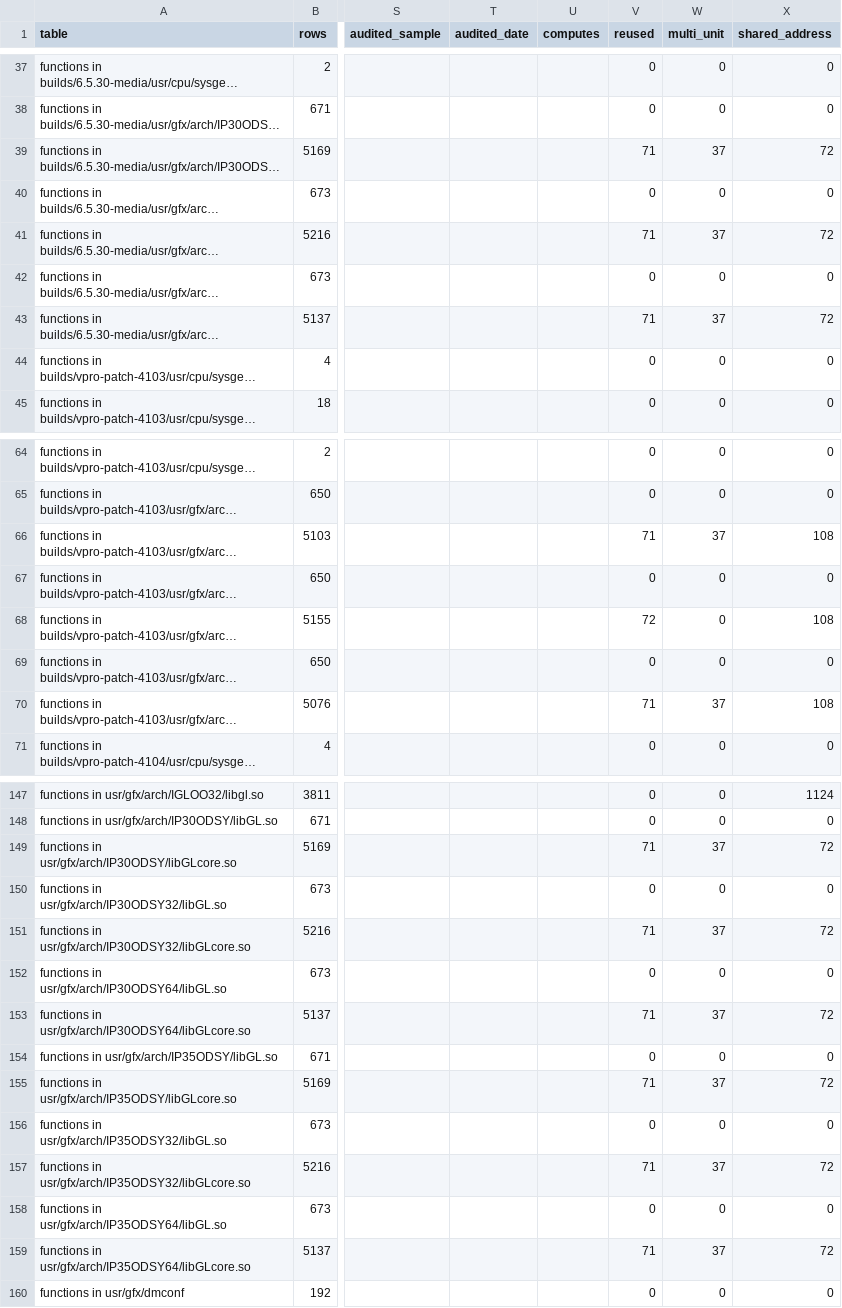
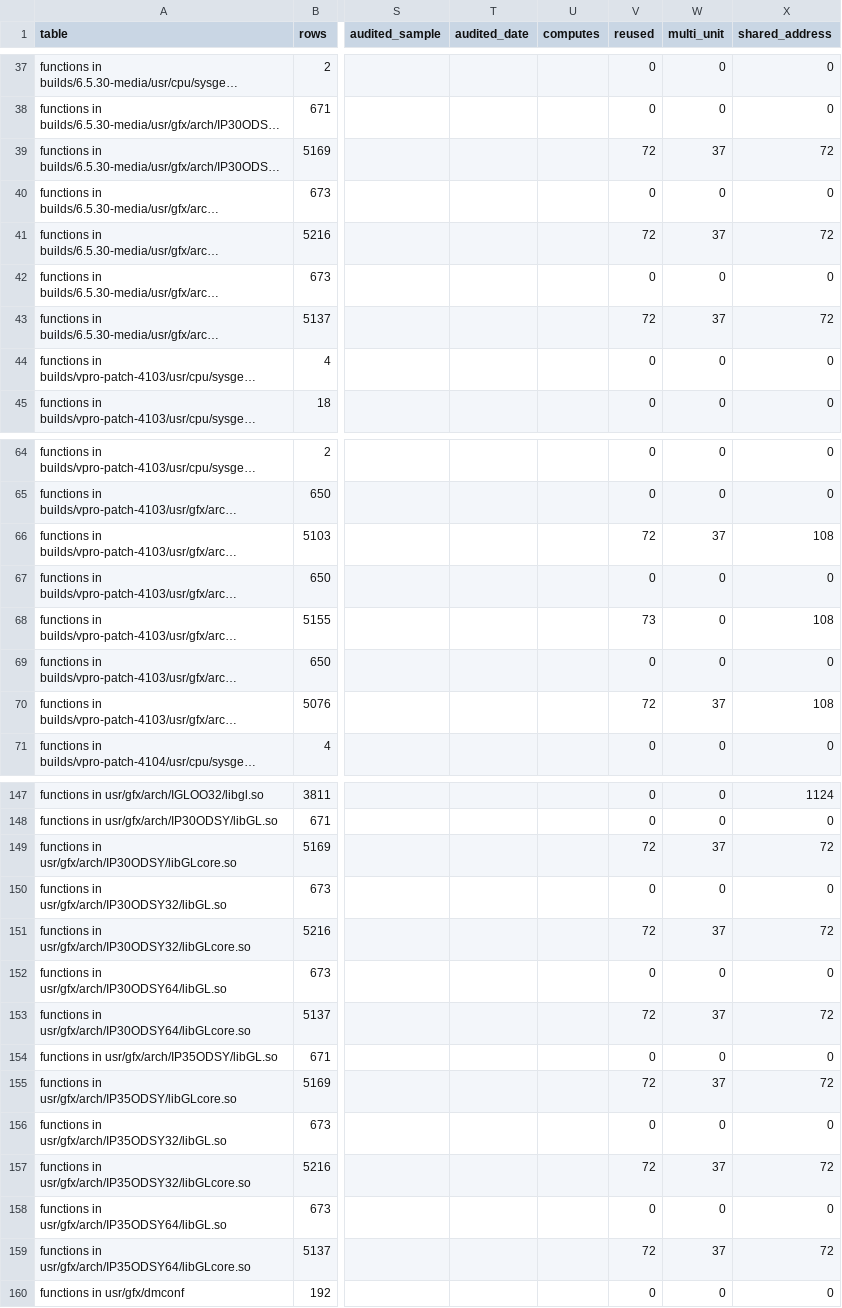
Before and after one commit to jamesbraid/odsy, a TSV file: docs/inventory/summary.tsv, drawn as a sheet; only a part is shown, gaps mark what is left out; long unchanged cells end in …; the diff covers the shown part only; the diff names each change by its address in the sheet, - before the commit and + after, or states it on an @@ line.

```diff
--- a/docs/inventory/summary.tsv
+++ b/docs/inventory/summary.tsv
-V39 (reused): 71
+V39 (reused): 72
-V41 (reused): 71
+V41 (reused): 72
-V43 (reused): 71
+V43 (reused): 72
-V66 (reused): 71
+V66 (reused): 72
-V68 (reused): 72
+V68 (reused): 73
-V70 (reused): 71
+V70 (reused): 72
-V149 (reused): 71
+V149 (reused): 72
-V151 (reused): 71
+V151 (reused): 72
-V153 (reused): 71
+V153 (reused): 72
-V155 (reused): 71
+V155 (reused): 72
-V157 (reused): 71
+V157 (reused): 72
-V159 (reused): 71
+V159 (reused): 72
```
Also changed, not shown: 5 edited cells elsewhere in this file, 2 other files.
